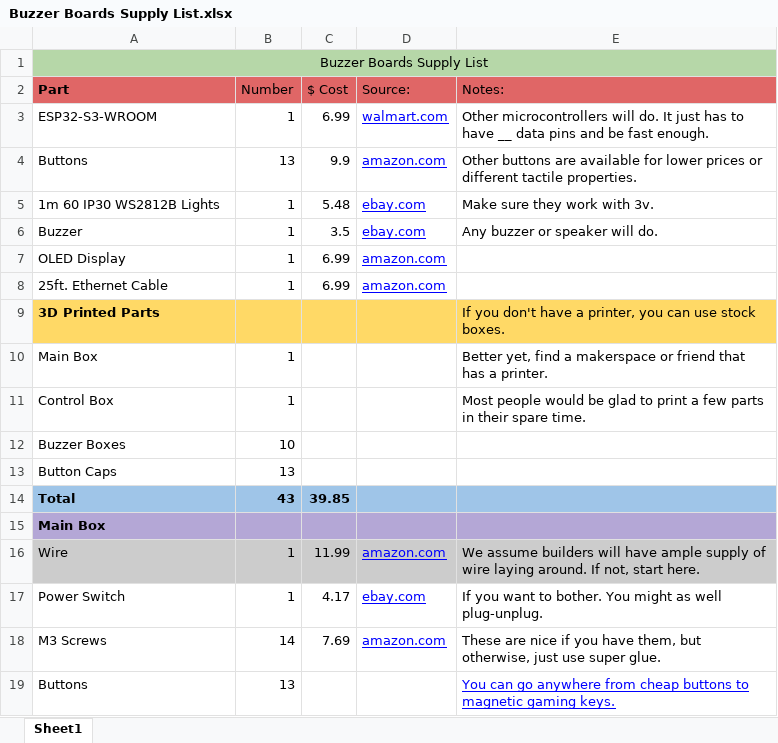
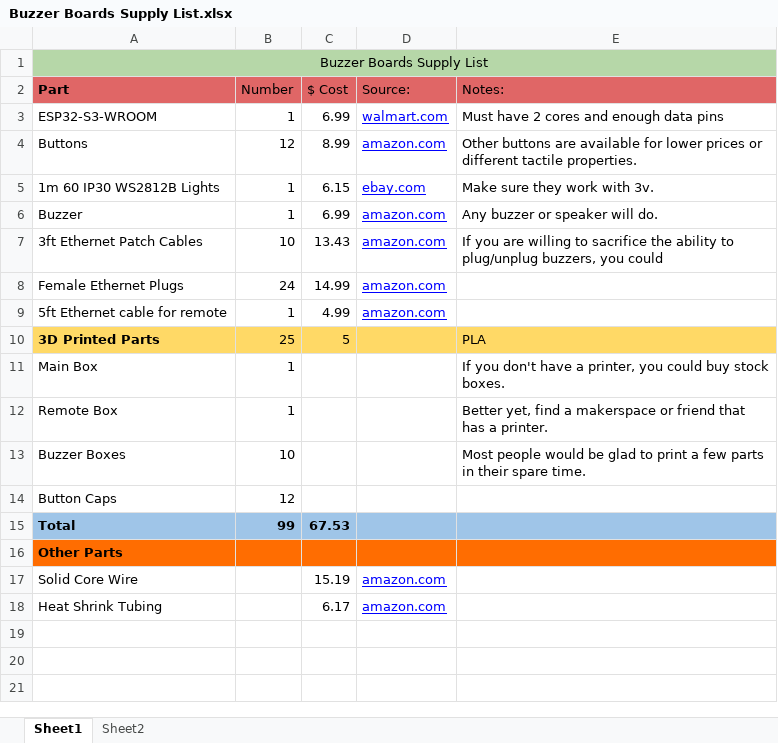
Before and after one commit to redcrossrc/Bible-Bowl-Buzzers, an Excel workbook: Documentation/Buzzer Boards Supply List.xlsx, sheet Sheet1, drawn as a sheet; values as stored, in another font and other column widths than the file's, no borders; charts and pictures not drawn; removed rows and columns are numbered as before the commit, all else as after; the diff names each change by its address in the sheet, - before the commit and + after, or states it on an @@ line.

Commit message:
4/11/25 Supply List Update

```diff
--- a/Documentation/Buzzer Boards Supply List.xlsx (sheet Sheet1)
+++ b/Documentation/Buzzer Boards Supply List.xlsx (sheet Sheet1)
+sheet tab: Sheet2
-E3 (Notes:): Other microcontrollers will do. It just has to have __ data pins and be fast enough.
+E3 (Notes:): Must have 2 cores and enough data pins
-B4 (Number): 13
+B4 (Number): 12
-C4 ($ Cost): 9.9
+C4 ($ Cost): 8.99
-C5 ($ Cost): 5.48
+C5 ($ Cost): 6.15
-C6 ($ Cost): 3.5
+C6 ($ Cost): 6.99
-D6 (Source:): ebay.com
+D6 (Source:): amazon.com
-row 7: OLED Display | 1 | 6.99 | amazon.com
+row 7: 3ft Ethernet Patch Cables | 10 | 13.43 | amazon.com | If you are willing to sacrifice the ability to plug/unplug buzzers, you could
+row 8: Female Ethernet Plugs | 24 | 14.99 | amazon.com
-A9 (Part): 25ft. Ethernet Cable
+A9 (Part): 5ft Ethernet cable for remote
-C9 ($ Cost): 6.99
+C9 ($ Cost): 4.99
-row 9: 3D Printed Parts |  |  |  | If you don't have a printer, you can use stock boxes.
+row 10: 3D Printed Parts | 25 | 5 |  | PLA
-E11 (Notes:): Better yet, find a makerspace or friend that has a printer.
+E11 (Notes:): If you don't have a printer, you could buy stock boxes.
-A12 (Part): Control Box
+A12 (Part): Remote Box
-E12 (Notes:): Most people would be glad to print a few parts in their spare time.
+E12 (Notes:): Better yet, find a makerspace or friend that has a printer.
-E13 (Notes:): (empty)
+E13 (Notes:): Most people would be glad to print a few parts in their spare time.
-B14 (Number): 13
+B14 (Number): 12
-B15 (Number): 43
+B15 (Number): 99
-C15 ($ Cost): 39.85
+C15 ($ Cost): 67.53
-A16 (Part): Main Box
+A16 (Part): Other Parts
-A16:E16 fill: #B4A7D6
+A16:E16 fill: #FF6D01
-row 16: Wire | 1 | 11.99 | amazon.com | We assume builders will have ample supply of wire laying around. If not, start here.
-row 17: Power Switch | 1 | 4.17 | ebay.com | If you want to bother. You might as well plug-unplug.
-row 18: M3 Screws | 14 | 7.69 | amazon.com | These are nice if you have them, but otherwise, just use super glue.
-row 19: Buttons | 13 |  |  | You can go anywhere from cheap buttons to magnetic gaming keys.
+row 17: Solid Core Wire |  | 15.19 | amazon.com
+row 18: Heat Shrink Tubing |  | 6.17 | amazon.com
```
Also changed, not shown: charts or pictures.
